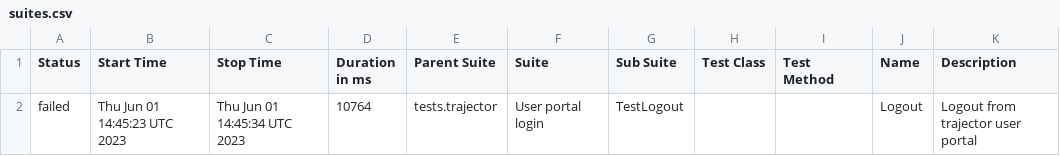
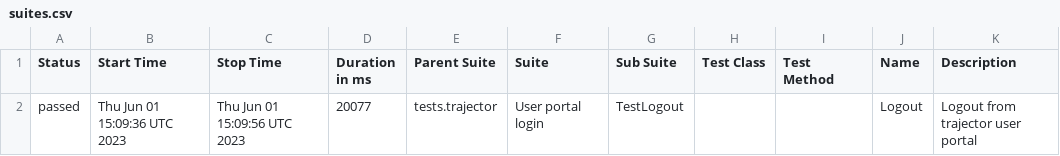
Before and after one commit to mkusz/test-sub, a CSV file: data/suites.csv, drawn as a sheet.

Commit message:
Update from https://github.com/mkusz/test-sub/commit/70c7c5808d24e18899f8bb254abe1656a3bad579

```diff
--- a/data/suites.csv
+++ b/data/suites.csv
@@ -1,3 +1,3 @@
 "Status","Start Time","Stop Time","Duration in ms","Parent Suite","Suite","Sub Suite","Test Class","Test Method","Name","Description"
-"failed","Thu Jun 01 14:45:23 UTC 2023","Thu Jun 01 14:45:34 UTC 2023","10764","tests.trajector","User portal login","TestLogout","","","Logout","Logout from trajector user portal
-"
+"passed","Thu Jun 01 15:09:36 UTC 2023","Thu Jun 01 15:09:56 UTC 2023","20077","tests.trajector","User portal login","TestLogout","","","Logout","Logout from trajector user portal
+"
```
Also changed, not shown: 30 other files.
